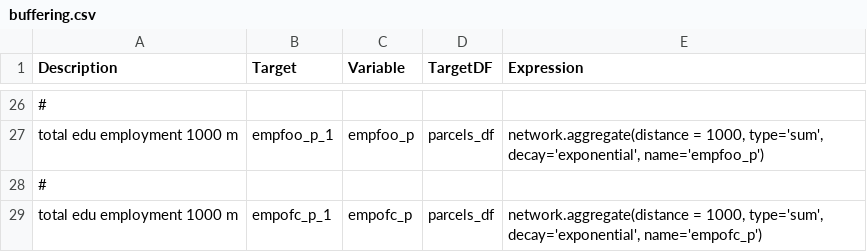
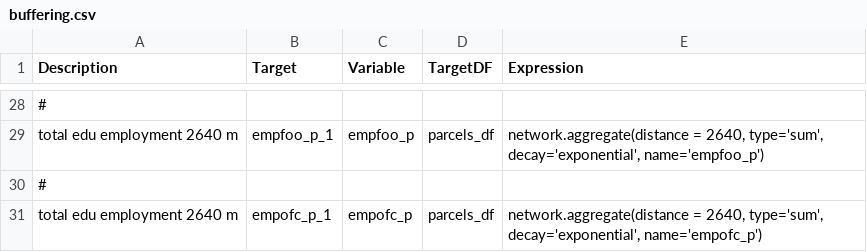
Before and after one commit to RSGInc/netbuffer, a CSV file: example_psrc/configs/buffering.csv, drawn as a sheet; only a part is shown, gaps mark what is left out; addresses are those after the commit; the diff covers the shown part only; the diff names each change by its address in the sheet, - before the commit and + after, or states it on an @@ line.

```diff
--- a/example_psrc/configs/buffering.csv
+++ b/example_psrc/configs/buffering.csv
-A29 (Description): total edu employment 1000 m
+A29 (Description): total edu employment 2640 m
-E29 (Expression): network.aggregate(distance = 1000, type='sum', decay='exponential',…
+E29 (Expression): network.aggregate(distance = 2640, type='sum', decay='exponential',…
-A31 (Description): total edu employment 1000 m
+A31 (Description): total edu employment 2640 m
-E31 (Expression): network.aggregate(distance = 1000, type='sum', decay='exponential',…
+E31 (Expression): network.aggregate(distance = 2640, type='sum', decay='exponential',…
```
Also changed, not shown: 2 added rows and 23 edited cells elsewhere in this file, 5 other files.
